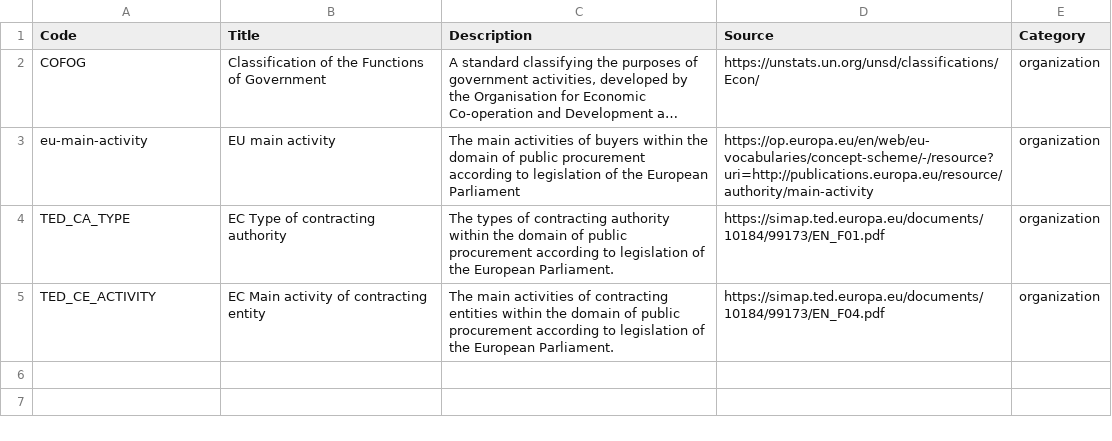
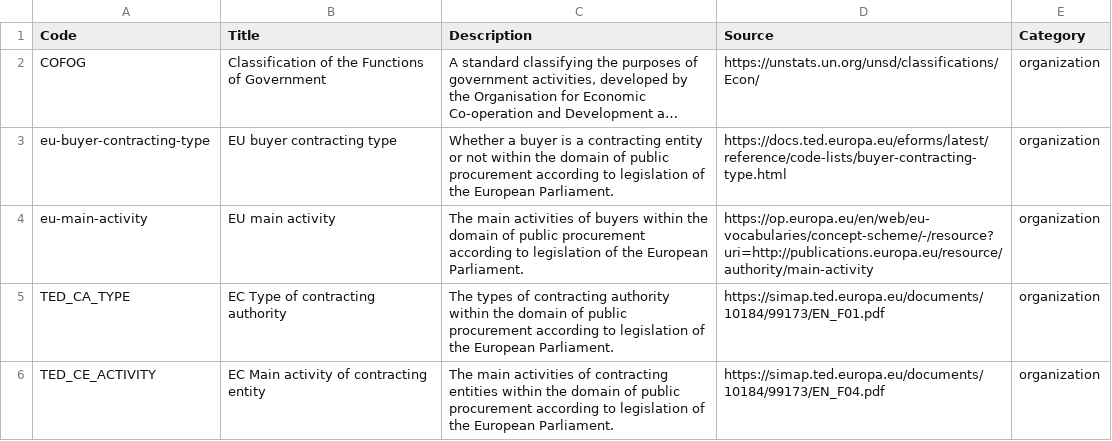
Before and after one commit to open-contracting-extensions/ocds_organizationClassification_extension, a CSV file: codelists/+itemClassificationScheme.csv, drawn as a sheet; long unchanged cells end in …; addresses are those after the commit; the diff names each change by its address in the sheet, - before the commit and + after, or states it on an @@ line.

Commit message:
codelists/+itemClassificationScheme.csv: Add 'eu-buyer-contracting-type'

```diff
--- a/codelists/+itemClassificationScheme.csv
+++ b/codelists/+itemClassificationScheme.csv
+row 3: eu-buyer-contracting-type | EU buyer contracting type | Whether a buyer is a contracting entity or not within the domain of public procurement according to legislation of the European Parliament. | https://docs.ted.europa.eu/eforms/latest/reference/code-lists/buyer-contracting-type.html | organization
-C4 (Description): …the European Parliament
+C4 (Description): …the European Parliament.
```
Also changed, not shown: 1 other file.
